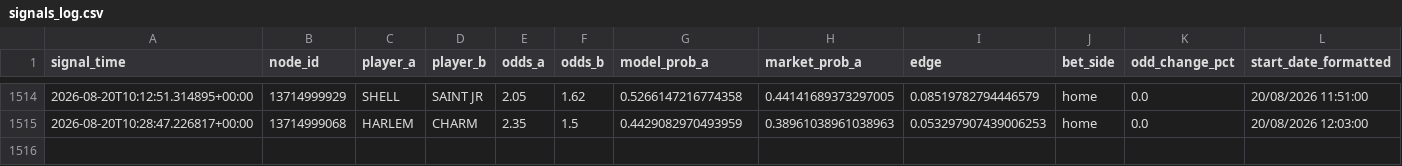
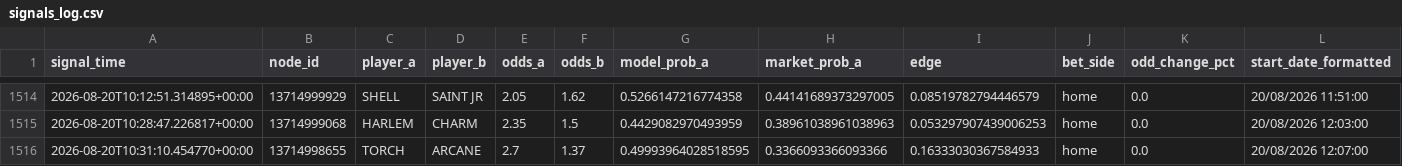
Before and after one commit to javarroba-cmd/proyecto-desde-cero, a CSV file: data/signals_log.csv, drawn as a sheet; only a part is shown, gaps mark what is left out; rows hold the shown columns only; the diff names each change by its address in the sheet, - before the commit and + after, or states it on an @@ line.

```diff
--- a/data/signals_log.csv
+++ b/data/signals_log.csv
+row 1516: 2026-08-20T10:31:10.454770+00:00 | 13714998655 | TORCH | ARCANE | 2.7 | 1.37 | 0.49993964028518595 | 0.3366093366093366 | 0.16333030367584933 | home | 0.0 | 20/08/2026 12:07:00
```
